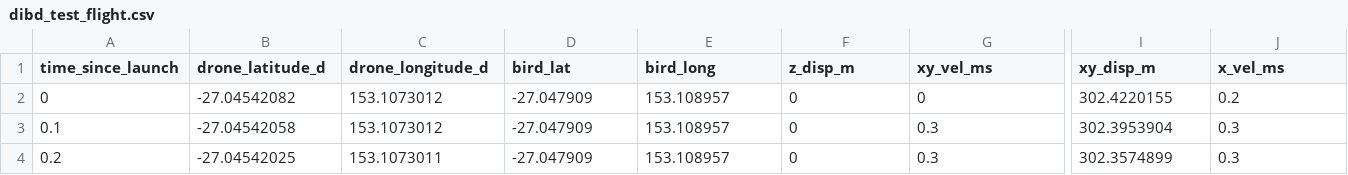
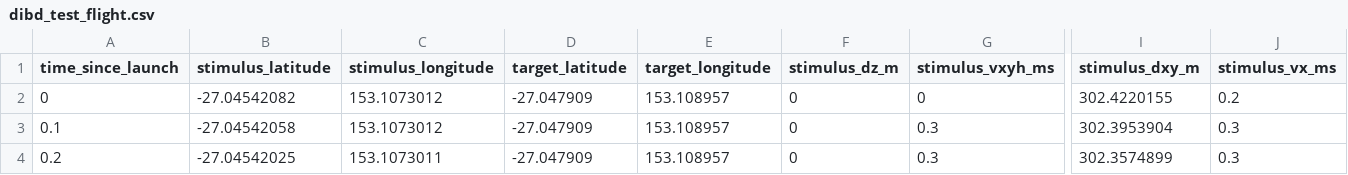
Before and after one commit to joshwilson-dev/Drone-Induced-Shorebird-Disturbance, a CSV file: data/dibd_test_flight.csv, drawn as a sheet; only a part is shown, gaps mark what is left out; the diff covers the shown part only; the diff names each change by its address in the sheet, - before the commit and + after, or states it on an @@ line.

```diff
--- a/data/dibd_test_flight.csv
+++ b/data/dibd_test_flight.csv
-B1: drone_latitude_d
+B1: stimulus_latitude
-C1: drone_longitude_d
+C1: stimulus_longitude
-D1: bird_lat
+D1: target_latitude
-E1: bird_long
+E1: target_longitude
-F1: z_disp_m
+F1: stimulus_dz_m
-G1: xy_vel_ms
+G1: stimulus_vxyh_ms
-I1: xy_disp_m
+I1: stimulus_dxy_m
-J1: x_vel_ms
+J1: stimulus_vx_ms
```
Also changed, not shown: 8 edited cells elsewhere in this file, 41 other files.
